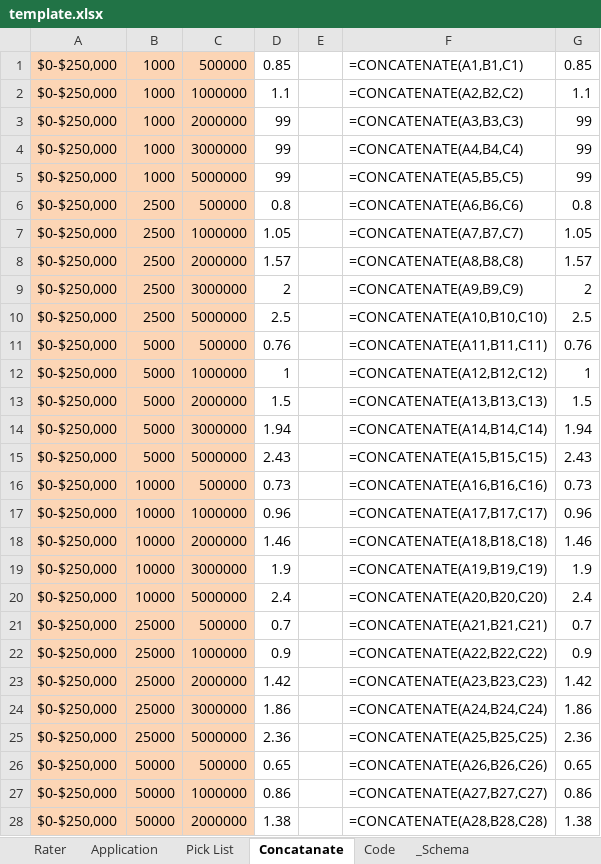
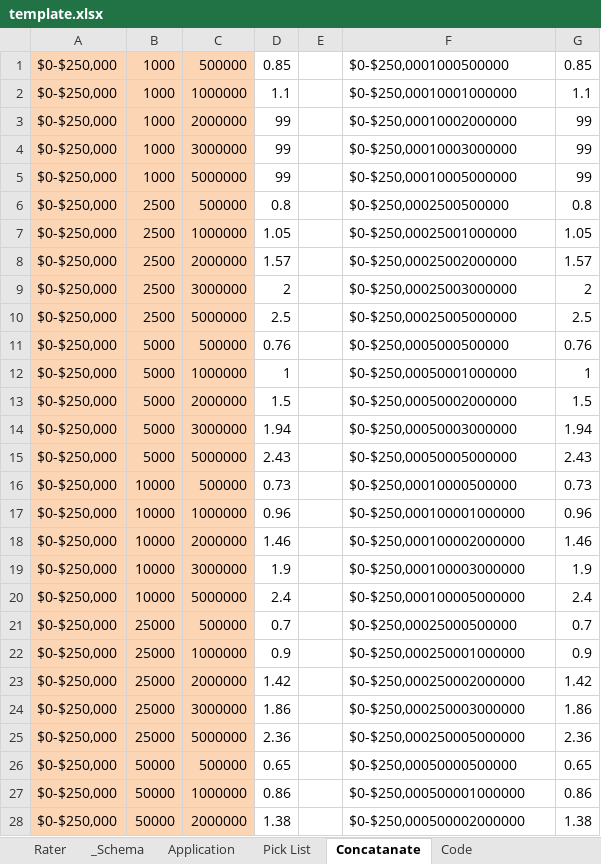
Before and after one commit to PixelWOW/cogitate-code-review, an Excel workbook: templates/mpl/template.xlsx, sheet Concatanate, drawn as a sheet; only a part is shown; values as stored, in another font and other column widths than the file's, no borders; formulas without a stored value are shown as written; the diff covers the shown part only; the diff names each change by its address in the sheet, - before the commit and + after, or states it on an @@ line.

```diff
--- a/templates/mpl/template.xlsx (sheet Concatanate)
+++ b/templates/mpl/template.xlsx (sheet Concatanate)
@@ sheet tab order changed: Rater | _Schema | Application | Pick List | Concatanate | Code @@
-F1: =CONCATENATE(A1,B1,C1)
+F1: $0-$250,0001000500000
-F2: =CONCATENATE(A2,B2,C2)
+F2: $0-$250,00010001000000
-F3: =CONCATENATE(A3,B3,C3)
+F3: $0-$250,00010002000000
-F4: =CONCATENATE(A4,B4,C4)
+F4: $0-$250,00010003000000
-F5: =CONCATENATE(A5,B5,C5)
+F5: $0-$250,00010005000000
-F6: =CONCATENATE(A6,B6,C6)
+F6: $0-$250,0002500500000
-F7: =CONCATENATE(A7,B7,C7)
+F7: $0-$250,00025001000000
-F8: =CONCATENATE(A8,B8,C8)
+F8: $0-$250,00025002000000
-F9: =CONCATENATE(A9,B9,C9)
+F9: $0-$250,00025003000000
-F10: =CONCATENATE(A10,B10,C10)
+F10: $0-$250,00025005000000
-F11: =CONCATENATE(A11,B11,C11)
+F11: $0-$250,0005000500000
-F12: =CONCATENATE(A12,B12,C12)
+F12: $0-$250,00050001000000
-F13: =CONCATENATE(A13,B13,C13)
+F13: $0-$250,00050002000000
-F14: =CONCATENATE(A14,B14,C14)
+F14: $0-$250,00050003000000
-F15: =CONCATENATE(A15,B15,C15)
+F15: $0-$250,00050005000000
-F16: =CONCATENATE(A16,B16,C16)
+F16: $0-$250,00010000500000
-F17: =CONCATENATE(A17,B17,C17)
+F17: $0-$250,000100001000000
-F18: =CONCATENATE(A18,B18,C18)
+F18: $0-$250,000100002000000
-F19: =CONCATENATE(A19,B19,C19)
+F19: $0-$250,000100003000000
-F20: =CONCATENATE(A20,B20,C20)
+F20: $0-$250,000100005000000
-F21: =CONCATENATE(A21,B21,C21)
+F21: $0-$250,00025000500000
-F22: =CONCATENATE(A22,B22,C22)
+F22: $0-$250,000250001000000
-F23: =CONCATENATE(A23,B23,C23)
+F23: $0-$250,000250002000000
-F24: =CONCATENATE(A24,B24,C24)
+F24: $0-$250,000250003000000
-F25: =CONCATENATE(A25,B25,C25)
+F25: $0-$250,000250005000000
-F26: =CONCATENATE(A26,B26,C26)
+F26: $0-$250,00050000500000
-F27: =CONCATENATE(A27,B27,C27)
+F27: $0-$250,000500001000000
-F28: =CONCATENATE(A28,B28,C28)
+F28: $0-$250,000500002000000
```
Also changed, not shown: 287 edited cells elsewhere in this sheet, sheet Application, sheet Rater, sheet Pick List, charts or pictures, 2 other files.
